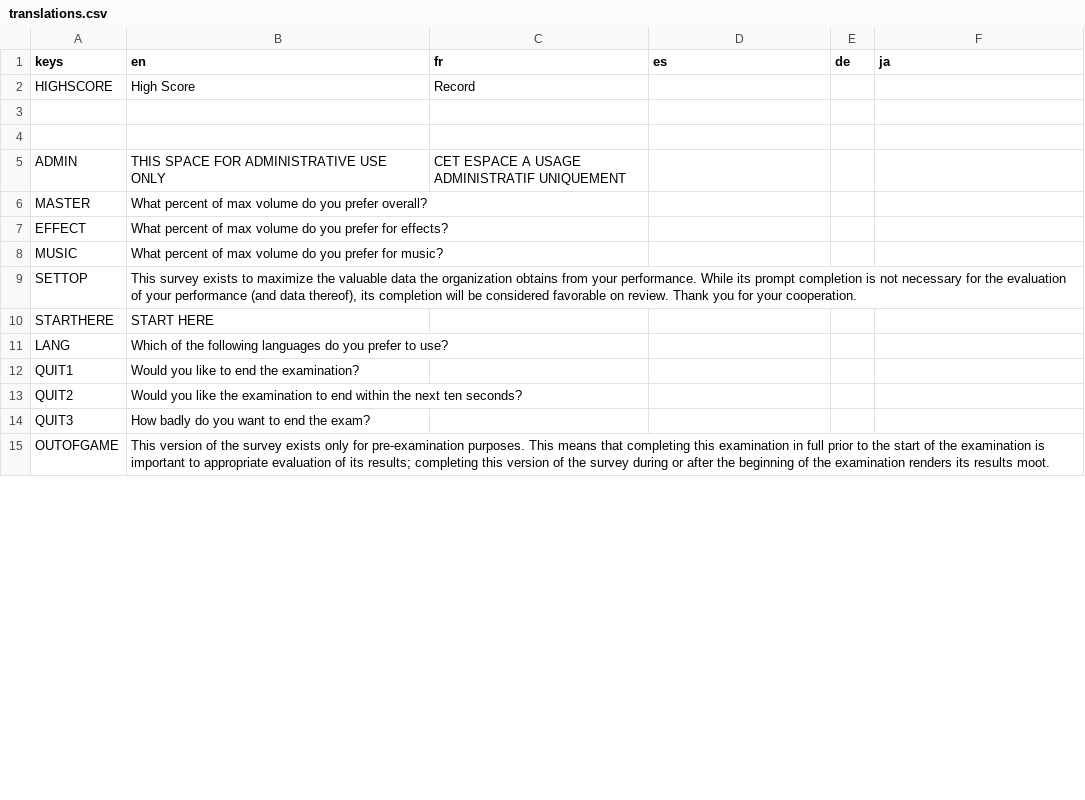
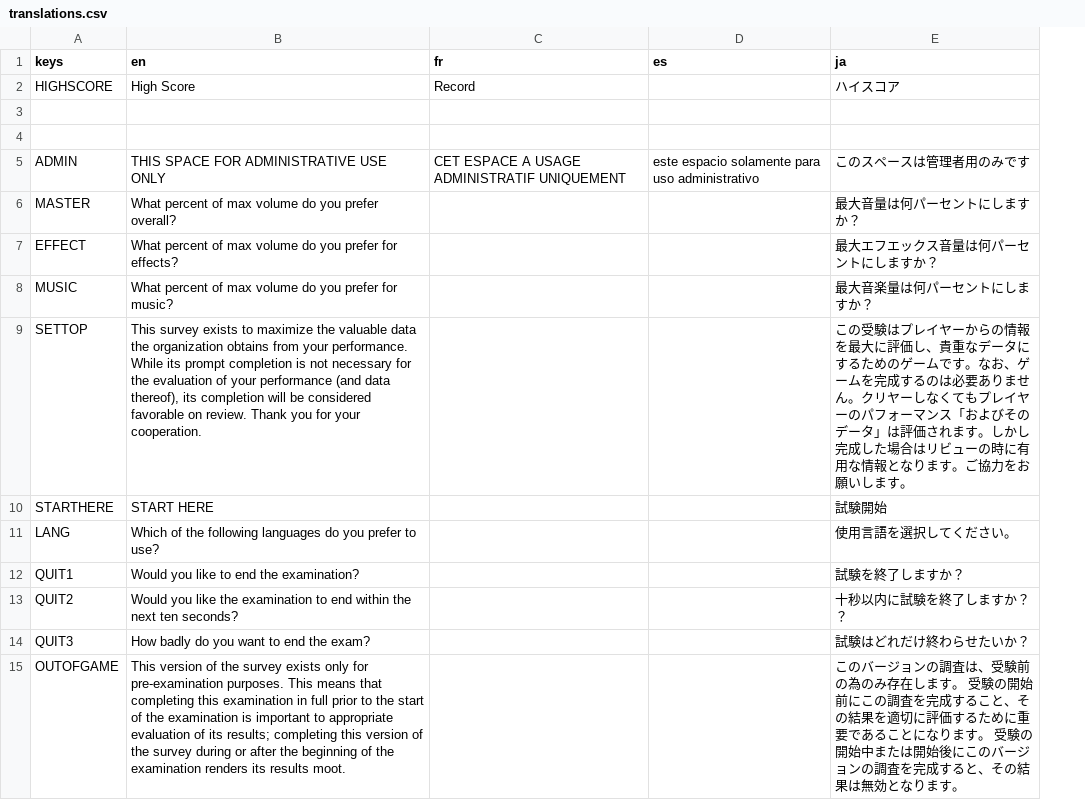
Before and after one commit to RhymesWithEight/AtFirstGlance, a CSV file: Translations/translations.csv, drawn as a sheet; only a part is shown; removed rows and columns are numbered as before the commit, all else as after; the diff covers the shown part only; the diff names each change by its address in the sheet, - before the commit and + after, or states it on an @@ line.

Commit message:
Japanese translation added
Japanese translation added, plus smaller additions

```diff
--- a/Translations/translations.csv
+++ b/Translations/translations.csv
-column E (de), empty
-E2 (ja): (empty)
+E2 (ja): ハイスコア
-D5 (es): (empty)
+D5 (es): este espacio solamente para uso administrativo
-E5 (ja): (empty)
+E5 (ja): このスペースは管理者用のみです
-E6 (ja): (empty)
+E6 (ja): 最大音量は何パーセントにしますか？
-E7 (ja): (empty)
+E7 (ja): 最大エフエックス音量は何パーセントにしますか？
-E8 (ja): (empty)
+E8 (ja): 最大音楽量は何パーセントにしますか？
-E9 (ja): (empty)
+E9 (ja): この受験はプレイヤーからの情報を最大に評価し、貴重なデータにするためのゲームです。なお、ゲームを完成するのは必要ありません。クリヤーしなくてもプレイヤーのパフォーマンス「およびそのデータ」は評価されます。しかし完成した場合はリビューの時に有用な情報となります。ご協力をお願いします。
-E10 (ja): (empty)
+E10 (ja): 試験開始
-E11 (ja): (empty)
+E11 (ja): 使用言語を選択してください。
-E12 (ja): (empty)
+E12 (ja): 試験を終了しますか？
-E13 (ja): (empty)
+E13 (ja): 十秒以内に試験を終了しますか？？
-E14 (ja): (empty)
+E14 (ja): 試験はどれだけ終わらせたいか？
-E15 (ja): (empty)
+E15 (ja): このバージョンの調査は、受験前の為のみ存在します。 受験の開始前にこの調査を完成すること、その結果を適切に評価するために重要であることになります。 受験の開始中または開始後にこのバージョンの調査を完成すると、その結果は無効となります。
```
Also changed, not shown: 4 added rows and 60 edited cells elsewhere in this file, 23 other files.
